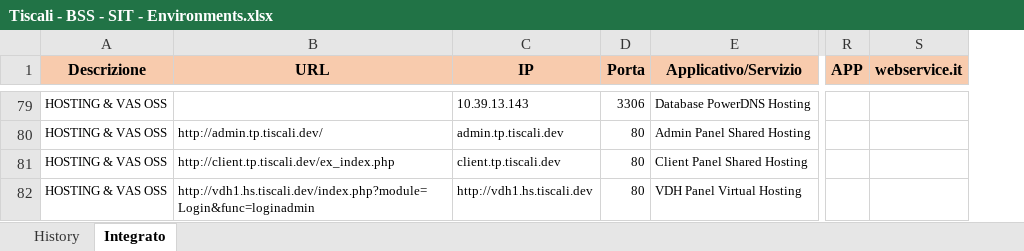
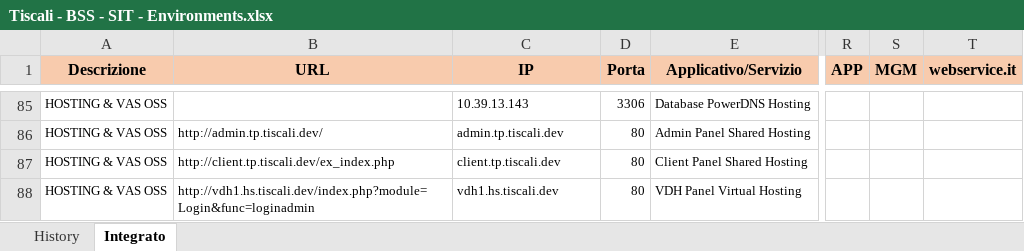
Before and after one commit to ultraneuro/ultraneuro, an Excel workbook: trunk/Documentazione Generale/Tiscali - BSS - SIT - Environments.xlsx, sheet Integrato, drawn as a sheet; only a part is shown, gaps mark what is left out; values as stored, in another font and other column widths than the file's, no borders; addresses are those after the commit; the diff covers the shown part only; the diff names each change by its address in the sheet, - before the commit and + after, or states it on an @@ line.

Commit message:
Aggiunta di Fax e MGM
git-svn-id: svn://svn.dev.tiscali.sys/SIT@9 4f122cde-7998-4887-bbb2-2540e0ee65aa

```diff
--- a/trunk/Documentazione Generale/Tiscali - BSS - SIT - Environments.xlsx (sheet Integrato)
+++ b/trunk/Documentazione Generale/Tiscali - BSS - SIT - Environments.xlsx (sheet Integrato)
+column S (MGM), empty
-C88 (IP): http://vdh1.hs.tiscali.dev
+C88 (IP): vdh1.hs.tiscali.dev
```
Also changed, not shown: 8 added rows and 2 removed rows elsewhere in this sheet.
